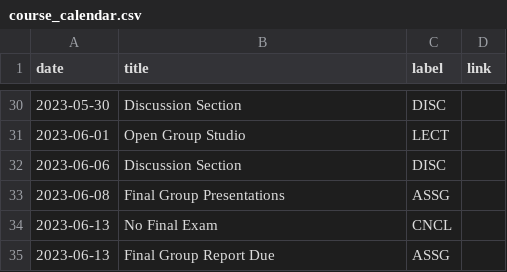
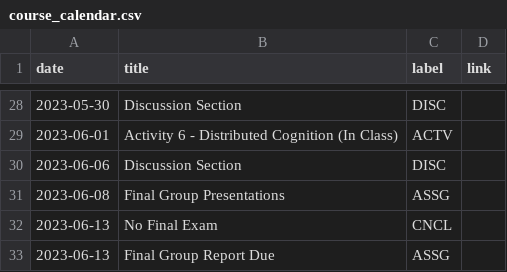
Before and after one commit to kshannon-ucsd/cogs8, a CSV file: _data/sp23/course_calendar.csv, drawn as a sheet; only a part is shown, gaps mark what is left out; the diff covers the shown part only.

```diff
--- a/_data/sp23/course_calendar.csv
+++ b/_data/sp23/course_calendar.csv
@@ -30,3 +28,3 @@ date,title,label,link
 2023-05-30,Discussion Section,DISC,
-2023-06-01,Open Group Studio,LECT,
+2023-06-01,Activity 6 - Distributed Cognition (In Class),ACTV,
 2023-06-06,Discussion Section,DISC,
```
Also changed, not shown: 5 added rows, 7 removed rows and 19 edited cells elsewhere in this file.
